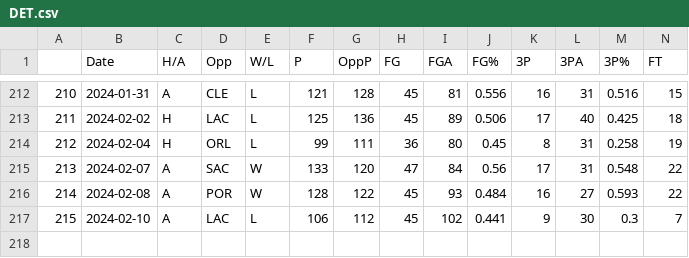
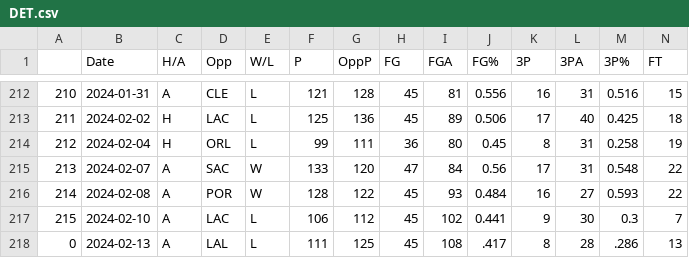
Before and after one commit to NevinG/AIM-F23-Basketball-Predictor, a CSV file: data/DET.csv, drawn as a sheet; only a part is shown, gaps mark what is left out; rows hold the shown columns only; the diff names each change by its address in the sheet, - before the commit and + after, or states it on an @@ line.

```diff
--- a/data/DET.csv
+++ b/data/DET.csv
+row 218: 0 | 2024-02-13 | A | LAL | L | 111 | 125 | 45 | 108 | .417 | 8 | 28 | .286 | 13
```
Also changed, not shown: data/LAL.csv, data/MIA.csv, 12 other files.
